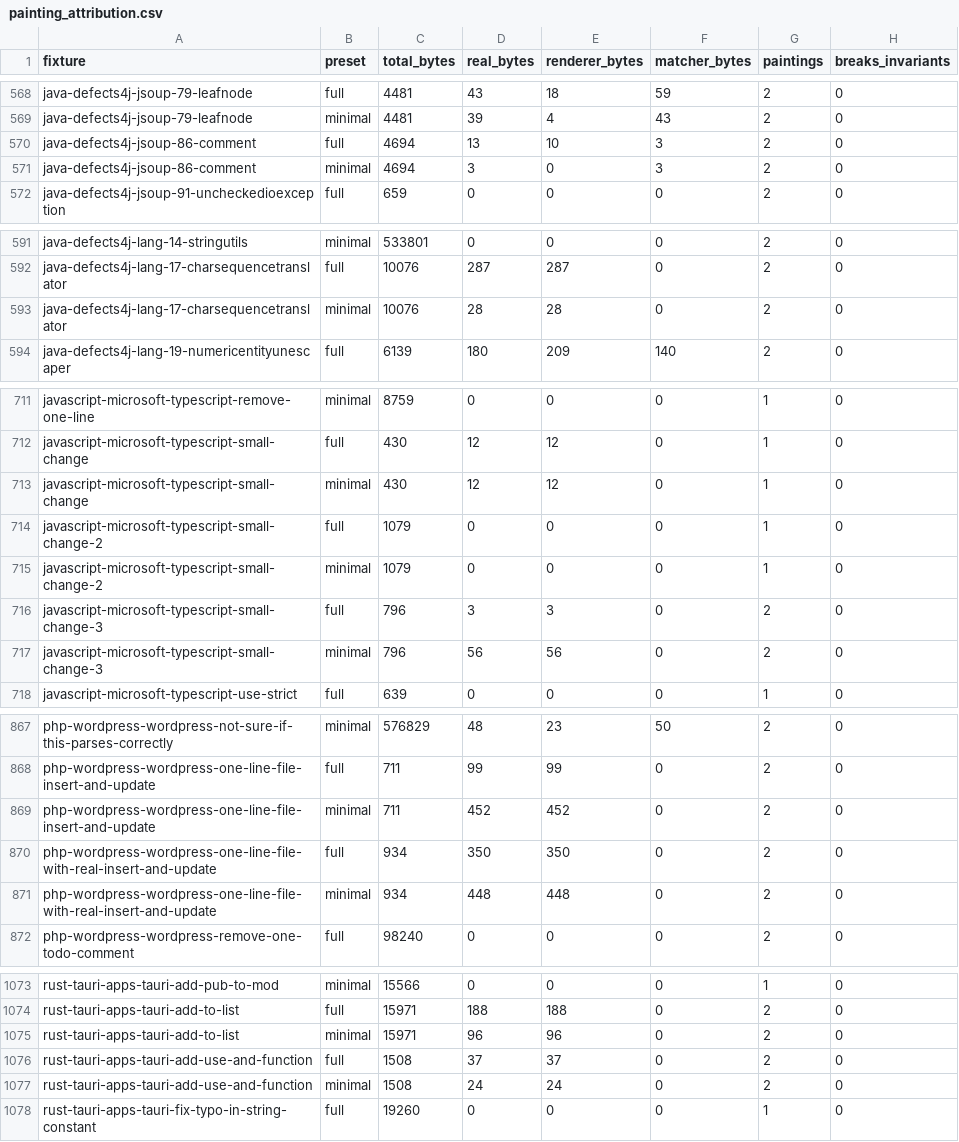
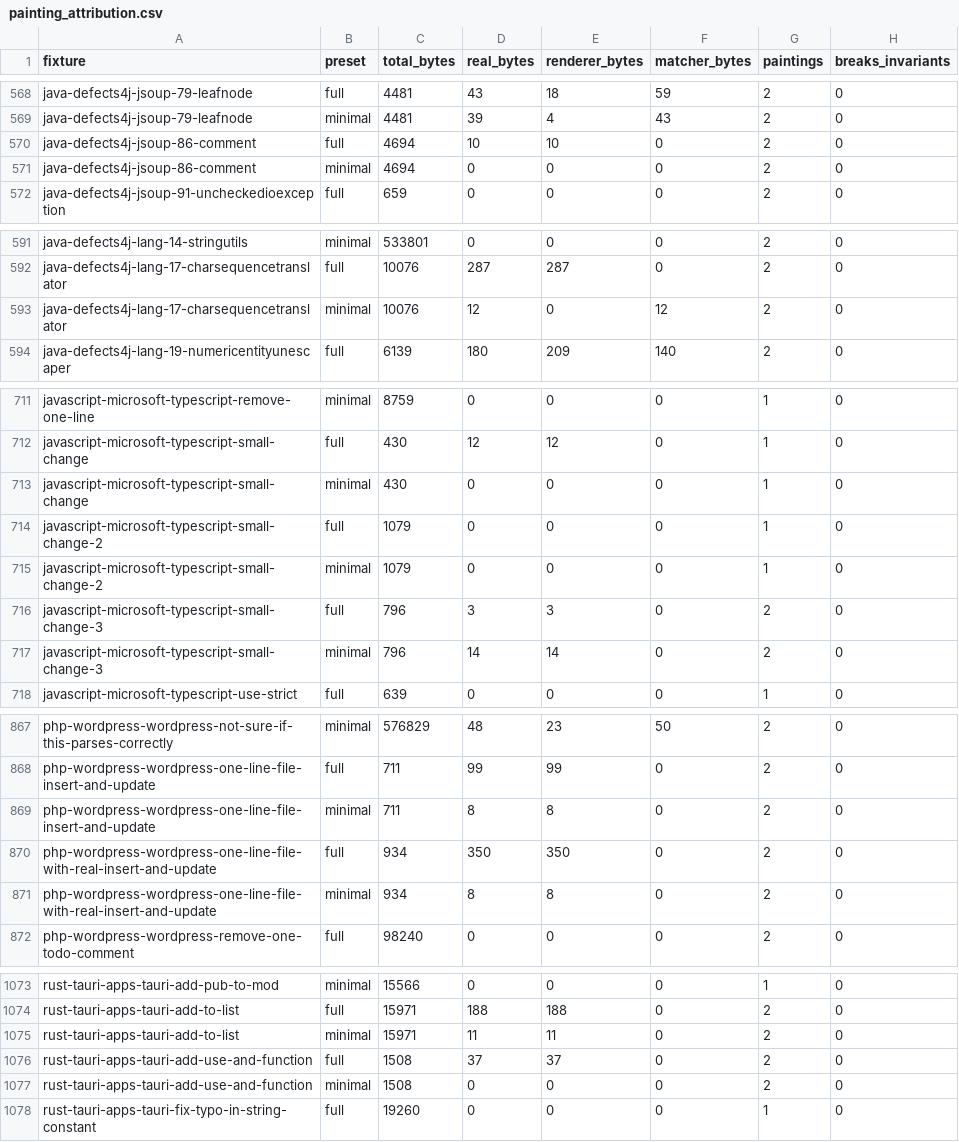
Before and after one commit to ivankovic/codediff, a CSV file: research/data/quality/painting_attribution.csv, drawn as a sheet; only a part is shown, gaps mark what is left out; the diff covers the shown part only.

```diff
--- a/research/data/quality/painting_attribution.csv
+++ b/research/data/quality/painting_attribution.csv
@@ -569,4 +569,4 @@ java-defects4j-jsoup-79-leafnode,full,4481,43,18,59,2,0
 java-defects4j-jsoup-79-leafnode,minimal,4481,39,4,43,2,0
-java-defects4j-jsoup-86-comment,full,4694,13,10,3,2,0
-java-defects4j-jsoup-86-comment,minimal,4694,3,0,3,2,0
+java-defects4j-jsoup-86-comment,full,4694,10,10,0,2,0
+java-defects4j-jsoup-86-comment,minimal,4694,0,0,0,2,0
 java-defects4j-jsoup-91-uncheckedioexception,full,659,0,0,0,2,0
@@ -592,3 +592,3 @@ java-defects4j-lang-14-stringutils,minimal,533801,0,0,0,2,0
 java-defects4j-lang-17-charsequencetranslator,full,10076,287,287,0,2,0
-java-defects4j-lang-17-charsequencetranslator,minimal,10076,28,28,0,2,0
+java-defects4j-lang-17-charsequencetranslator,minimal,10076,12,0,12,2,0
 java-defects4j-lang-19-numericentityunescaper,full,6139,180,209,140,2,0
@@ -712,3 +712,3 @@ javascript-microsoft-typescript-remove-one-line,minimal,8759,0,0,0,1,0
 javascript-microsoft-typescript-small-change,full,430,12,12,0,1,0
-javascript-microsoft-typescript-small-change,minimal,430,12,12,0,1,0
+javascript-microsoft-typescript-small-change,minimal,430,0,0,0,1,0
 javascript-microsoft-typescript-small-change-2,full,1079,0,0,0,1,0
@@ -716,3 +716,3 @@ javascript-microsoft-typescript-small-change-2,minimal,1079,0,0,0,1,0
 javascript-microsoft-typescript-small-change-3,full,796,3,3,0,2,0
-javascript-microsoft-typescript-small-change-3,minimal,796,56,56,0,2,0
+javascript-microsoft-typescript-small-change-3,minimal,796,14,14,0,2,0
 javascript-microsoft-typescript-use-strict,full,639,0,0,0,1,0
@@ -868,5 +868,5 @@ php-wordpress-wordpress-not-sure-if-this-parses-correctly,minimal,576829,48,23,5
 php-wordpress-wordpress-one-line-file-insert-and-update,full,711,99,99,0,2,0
-php-wordpress-wordpress-one-line-file-insert-and-update,minimal,711,452,452,0,2,0
+php-wordpress-wordpress-one-line-file-insert-and-update,minimal,711,8,8,0,2,0
 php-wordpress-wordpress-one-line-file-with-real-insert-and-update,full,934,350,350,0,2,0
-php-wordpress-wordpress-one-line-file-with-real-insert-and-update,minimal,934,448,448,0,2,0
+php-wordpress-wordpress-one-line-file-with-real-insert-and-update,minimal,934,8,8,0,2,0
 php-wordpress-wordpress-remove-one-todo-comment,full,98240,0,0,0,2,0
@@ -1074,5 +1074,5 @@ rust-tauri-apps-tauri-add-pub-to-mod,minimal,15566,0,0,0,1,0
 rust-tauri-apps-tauri-add-to-list,full,15971,188,188,0,2,0
-rust-tauri-apps-tauri-add-to-list,minimal,15971,96,96,0,2,0
+rust-tauri-apps-tauri-add-to-list,minimal,15971,11,11,0,2,0
 rust-tauri-apps-tauri-add-use-and-function,full,1508,37,37,0,2,0
-rust-tauri-apps-tauri-add-use-and-function,minimal,1508,24,24,0,2,0
+rust-tauri-apps-tauri-add-use-and-function,minimal,1508,0,0,0,2,0
 rust-tauri-apps-tauri-fix-typo-in-string-constant,full,19260,0,0,0,1,0
```
Also changed, not shown: 59 edited cells elsewhere in this file, research/data/quality/quality_baseline.csv, 40 other files.
